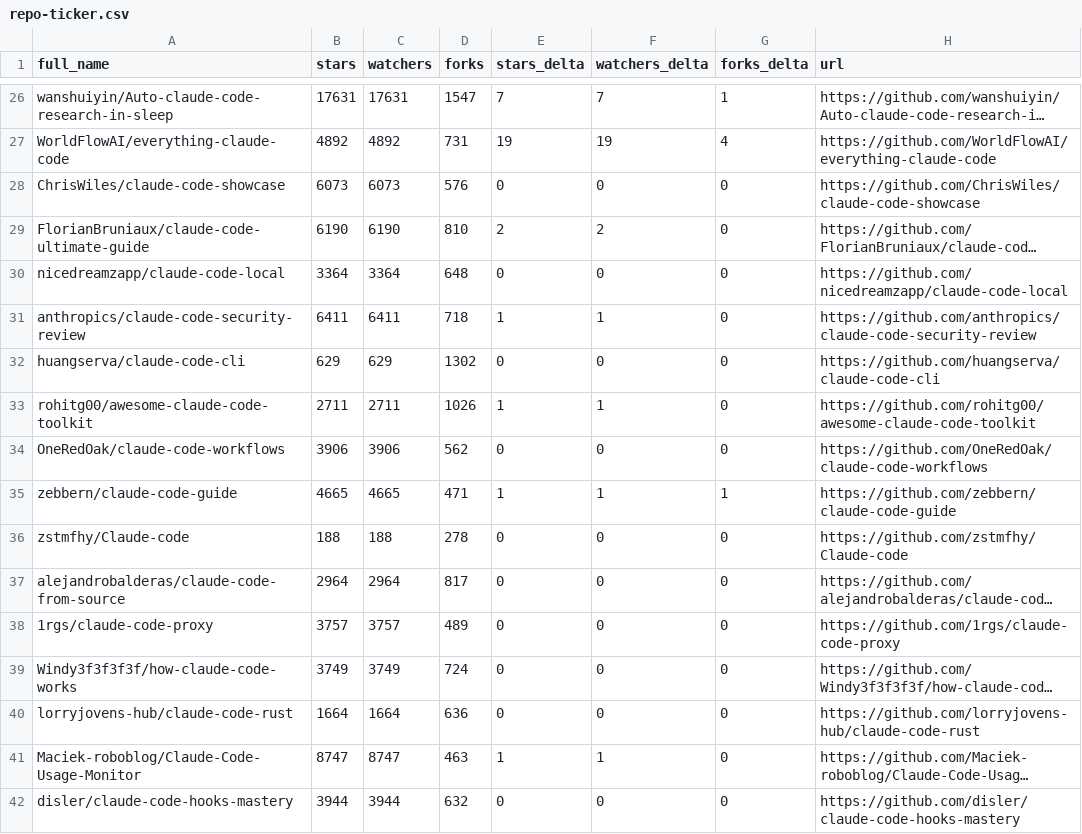
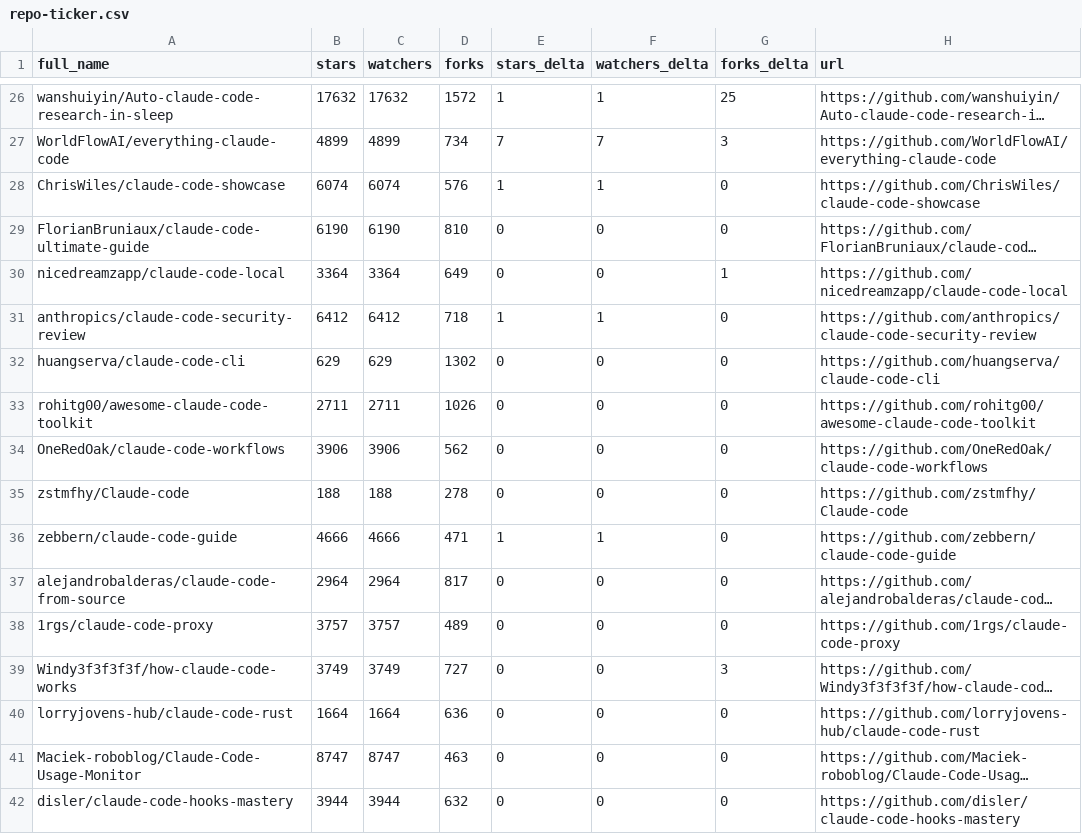
Before and after one commit to GrossherzogVI/awesome-claude-code, a CSV file: data/repo-ticker.csv, drawn as a sheet; only a part is shown, gaps mark what is left out; long unchanged cells end in …; removed rows and columns are numbered as before the commit, all else as after; the diff covers the shown part only; the diff names each change by its address in the sheet, - before the commit and + after, or states it on an @@ line.

```diff
--- a/data/repo-ticker.csv
+++ b/data/repo-ticker.csv
-B26 (stars): 17631
+B26 (stars): 17632
-C26 (watchers): 17631
+C26 (watchers): 17632
-D26 (forks): 1547
+D26 (forks): 1572
-E26 (stars_delta): 7
+E26 (stars_delta): 1
-F26 (watchers_delta): 7
+F26 (watchers_delta): 1
-G26 (forks_delta): 1
+G26 (forks_delta): 25
-B27 (stars): 4892
+B27 (stars): 4899
-C27 (watchers): 4892
+C27 (watchers): 4899
-D27 (forks): 731
+D27 (forks): 734
-E27 (stars_delta): 19
+E27 (stars_delta): 7
-F27 (watchers_delta): 19
+F27 (watchers_delta): 7
-G27 (forks_delta): 4
+G27 (forks_delta): 3
-B28 (stars): 6073
+B28 (stars): 6074
-C28 (watchers): 6073
+C28 (watchers): 6074
-E28 (stars_delta): 0
+E28 (stars_delta): 1
-F28 (watchers_delta): 0
+F28 (watchers_delta): 1
-E29 (stars_delta): 2
+E29 (stars_delta): 0
-F29 (watchers_delta): 2
+F29 (watchers_delta): 0
-D30 (forks): 648
+D30 (forks): 649
-G30 (forks_delta): 0
+G30 (forks_delta): 1
-B31 (stars): 6411
+B31 (stars): 6412
-C31 (watchers): 6411
+C31 (watchers): 6412
-E33 (stars_delta): 1
+E33 (stars_delta): 0
-F33 (watchers_delta): 1
+F33 (watchers_delta): 0
-row 35: zebbern/claude-code-guide | 4665 | 4665 | 471 | 1 | 1 | 1 | https://github.com/zebbern/claude-code-guide
+row 36: zebbern/claude-code-guide | 4666 | 4666 | 471 | 1 | 1 | 0 | https://github.com/zebbern/claude-code-guide
-D39 (forks): 724
+D39 (forks): 727
-G39 (forks_delta): 0
+G39 (forks_delta): 3
-E41 (stars_delta): 1
+E41 (stars_delta): 0
-F41 (watchers_delta): 1
+F41 (watchers_delta): 0
```
Also changed, not shown: 2 added rows, 2 removed rows, 3 moved rows and 112 edited cells elsewhere in this file, 2 other files.
